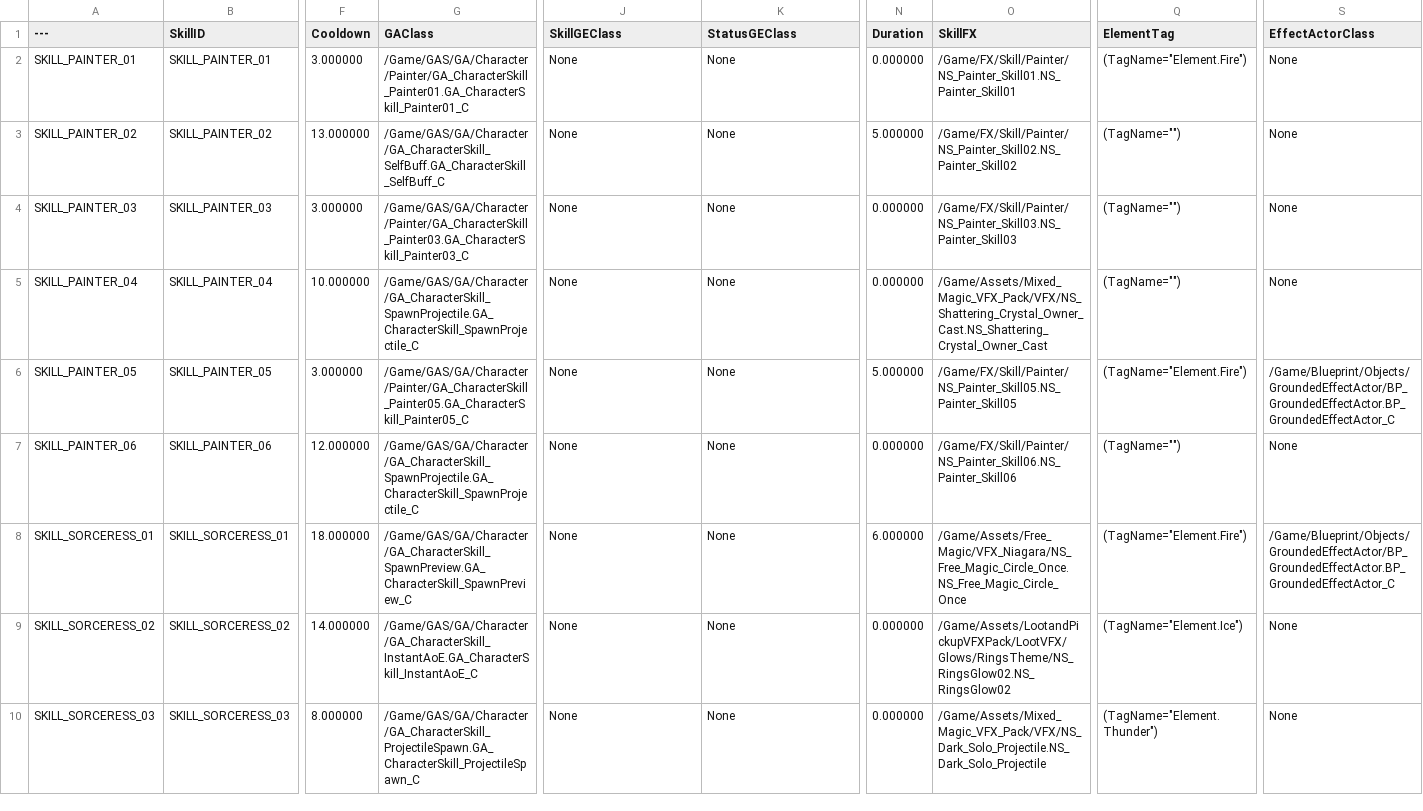
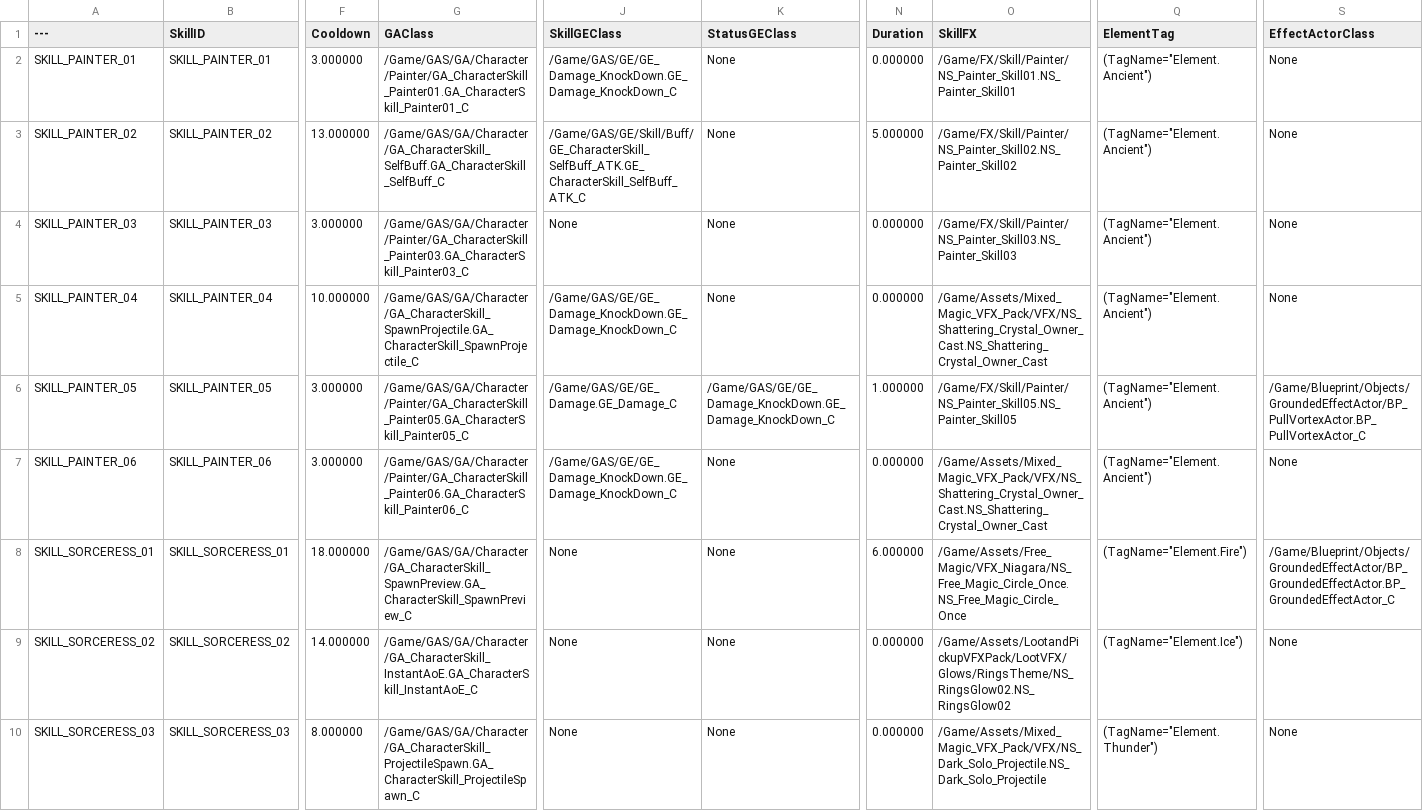
Before and after one commit to Christopher-Emunah-Kim/RoastStaffGAS, a CSV file: ExternalSource/DT_Character_Skill_Static_Data.csv, drawn as a sheet; only a part is shown, gaps mark what is left out; the diff names each change by its address in the sheet, - before the commit and + after, or states it on an @@ line.

```diff
--- a/ExternalSource/DT_Character_Skill_Static_Data.csv
+++ b/ExternalSource/DT_Character_Skill_Static_Data.csv
-J2 (SkillGEClass): None
+J2 (SkillGEClass): /Game/GAS/GE/GE_Damage_KnockDown.GE_Damage_KnockDown_C
-Q2 (ElementTag): (TagName="Element.Fire")
+Q2 (ElementTag): (TagName="Element.Ancient")
-J3 (SkillGEClass): None
+J3 (SkillGEClass): /Game/GAS/GE/Skill/Buff/GE_CharacterSkill_SelfBuff_ATK.GE_CharacterSkill_SelfBuff_ATK_C
-Q3:Q5 (ElementTag): (TagName="")
+Q3:Q5 (ElementTag): (TagName="Element.Ancient")
-J5 (SkillGEClass): None
+J5 (SkillGEClass): /Game/GAS/GE/GE_Damage_KnockDown.GE_Damage_KnockDown_C
-J6 (SkillGEClass): None
+J6 (SkillGEClass): /Game/GAS/GE/GE_Damage.GE_Damage_C
-K6 (StatusGEClass): None
+K6 (StatusGEClass): /Game/GAS/GE/GE_Damage_KnockDown.GE_Damage_KnockDown_C
-N6 (Duration): 5.000000
+N6 (Duration): 1.000000
-Q6 (ElementTag): (TagName="Element.Fire")
+Q6 (ElementTag): (TagName="Element.Ancient")
-S6 (EffectActorClass): /Game/Blueprint/Objects/GroundedEffectActor/BP_GroundedEffectActor.BP_GroundedEffectActor_C
+S6 (EffectActorClass): /Game/Blueprint/Objects/GroundedEffectActor/BP_PullVortexActor.BP_PullVortexActor_C
-F7 (Cooldown): 12.000000
+F7 (Cooldown): 3.000000
-G7 (GAClass): /Game/GAS/GA/Character/GA_CharacterSkill_SpawnProjectile.GA_CharacterSkill_SpawnProjectile_C
+G7 (GAClass): /Game/GAS/GA/Character/Painter/GA_CharacterSkill_Painter06.GA_CharacterSkill_Painter06_C
-J7 (SkillGEClass): None
+J7 (SkillGEClass): /Game/GAS/GE/GE_Damage_KnockDown.GE_Damage_KnockDown_C
-O7 (SkillFX): /Game/FX/Skill/Painter/NS_Painter_Skill06.NS_Painter_Skill06
+O7 (SkillFX): /Game/Assets/Mixed_Magic_VFX_Pack/VFX/NS_Shattering_Crystal_Owner_Cast.NS_Shattering_Crystal_Owner_Cast
-Q7 (ElementTag): (TagName="")
+Q7 (ElementTag): (TagName="Element.Ancient")
```
Also changed, not shown: ExternalSource/DT_Skill_Attack_Common_Param_Data.csv, ExternalSource/DT_Skill_Attack_Spawn_Param_Data.csv, 15 other files.
